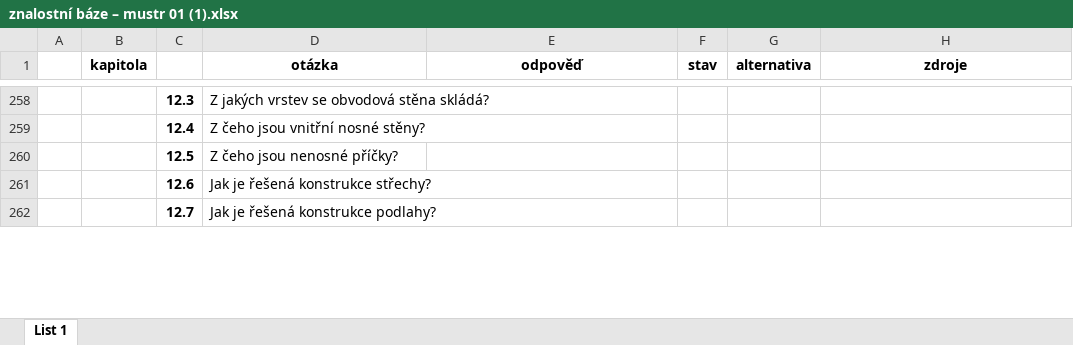
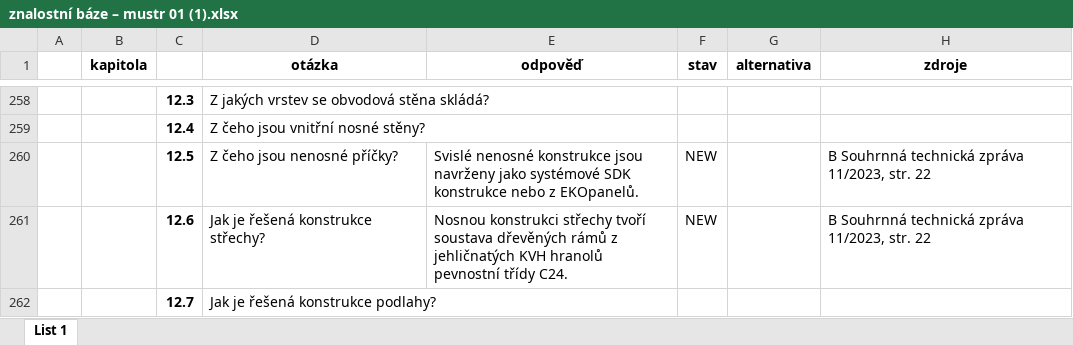
Before and after one commit to radimventus/embed-engine, an Excel workbook: docs/knowledge/znalostní báze – mustr 01 (1).xlsx, sheet List 1, drawn as a sheet; only a part is shown, gaps mark what is left out; values as stored, in another font and other column widths than the file's, no borders; the diff covers the shown part only; the diff names each change by its address in the sheet, - before the commit and + after, or states it on an @@ line.

```diff
--- a/docs/knowledge/znalostní báze – mustr 01 (1).xlsx (sheet List 1)
+++ b/docs/knowledge/znalostní báze – mustr 01 (1).xlsx (sheet List 1)
-E260 (odpověď): (empty)
+E260 (odpověď): Svislé nenosné konstrukce jsou navrženy jako systémové SDK konstrukce nebo z EKOpanelů.
-F260:F261 (stav): (empty)
+F260:F261 (stav): NEW
-H260:H261 (zdroje): (empty)
+H260:H261 (zdroje): B Souhrnná technická zpráva 11/2023, str. 22
-E261 (odpověď): (empty)
+E261 (odpověď): Nosnou konstrukci střechy tvoří soustava dřevěných rámů z jehličnatých KVH hranolů pevnostní třídy C24.
```
Also changed, not shown: 84 edited cells elsewhere in this sheet.
